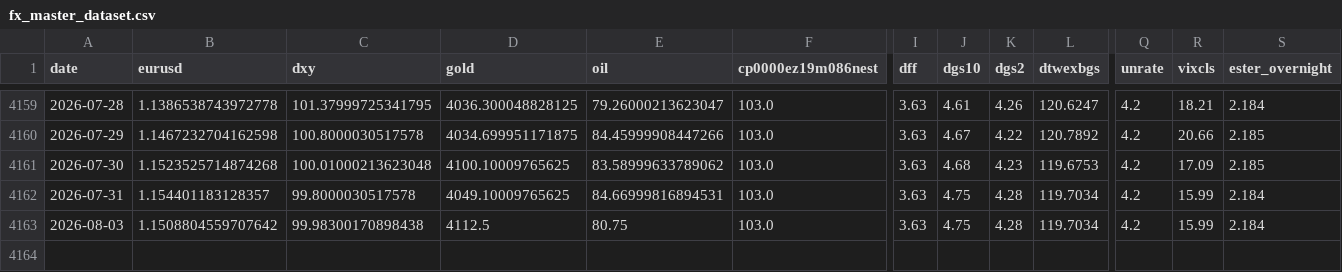
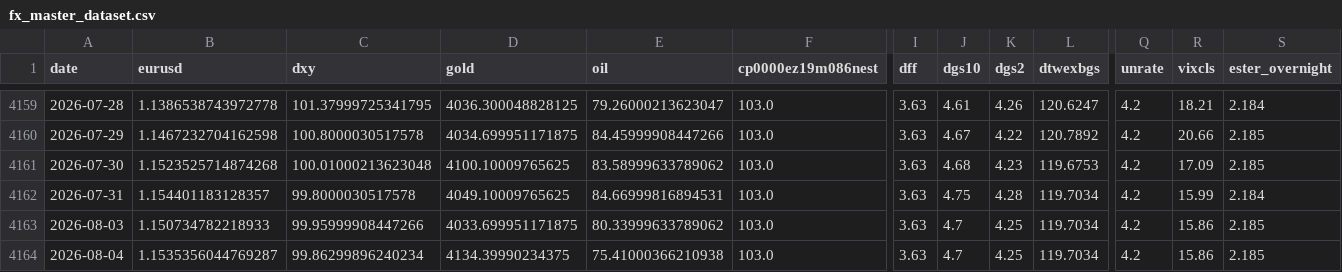
Before and after one commit to GCS230476/Final-Project-2, a CSV file: data/interim/fx_master_dataset.csv, drawn as a sheet; only a part is shown, gaps mark what is left out; rows hold the shown columns only; the diff names each change by its address in the sheet, - before the commit and + after, or states it on an @@ line.

Commit message:
Auto data update

```diff
--- a/data/interim/fx_master_dataset.csv
+++ b/data/interim/fx_master_dataset.csv
-B4163 (eurusd): 1.1508804559707642
+B4163 (eurusd): 1.150734782218933
-C4163 (dxy): 99.98300170898438
+C4163 (dxy): 99.95999908447266
-D4163 (gold): 4112.5
+D4163 (gold): 4033.699951171875
-E4163 (oil): 80.75
+E4163 (oil): 80.33999633789062
-J4163 (dgs10): 4.75
+J4163 (dgs10): 4.7
-K4163 (dgs2): 4.28
+K4163 (dgs2): 4.25
-R4163 (vixcls): 15.99
+R4163 (vixcls): 15.86
-S4163 (ester_overnight): 2.184
+S4163 (ester_overnight): 2.185
+row 4164: 2026-08-04 | 1.1535356044769287 | 99.86299896240234 | 4134.39990234375 | 75.41000366210938 | 103.0 | 3.63 | 4.7 | 4.25 | 119.7034 | 4.2 | 15.86 | 2.185
```
Also changed, not shown: 1 other file.
